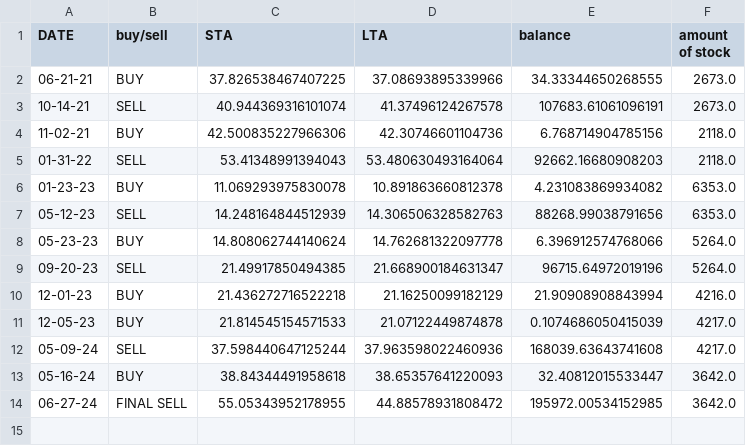
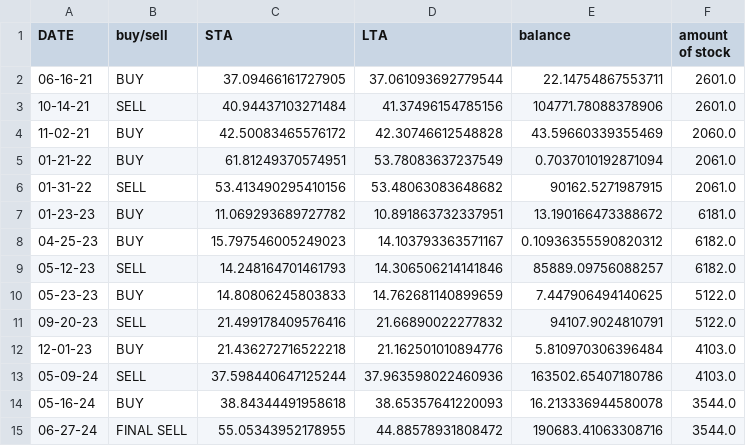
Before and after one commit to aidan92821/CPSC-362-SWE-Project, a CSV file: trading_log_soxl.csv, drawn as a sheet.

```diff
--- a/trading_log_soxl.csv
+++ b/trading_log_soxl.csv
@@ -1,14 +1,15 @@
 DATE,buy/sell,STA,LTA,balance,amount of stock
-06-21-21,BUY,37.826538467407225,37.08693895339966,34.33344650268555,2673.0
-10-14-21,SELL,40.944369316101074,41.37496124267578,107683.61061096191,2673.0
-11-02-21,BUY,42.500835227966306,42.30746601104736,6.768714904785156,2118.0
-01-31-22,SELL,53.41348991394043,53.480630493164064,92662.16680908203,2118.0
-01-23-23,BUY,11.069293975830078,10.891863660812378,4.231083869934082,6353.0
-05-12-23,SELL,14.248164844512939,14.306506328582763,88268.99038791656,6353.0
-05-23-23,BUY,14.808062744140624,14.762681322097778,6.396912574768066,5264.0
-09-20-23,SELL,21.49917850494385,21.668900184631347,96715.64972019196,5264.0
-12-01-23,BUY,21.436272716522218,21.16250099182129,21.90908908843994,4216.0
-12-05-23,BUY,21.814545154571533,21.07122449874878,0.1074686050415039,4217.0
-05-09-24,SELL,37.598440647125244,37.963598022460936,168039.63643741608,4217.0
-05-16-24,BUY,38.84344491958618,38.65357641220093,32.40812015533447,3642.0
-06-27-24,FINAL SELL,55.05343952178955,44.88578931808472,195972.00534152985,3642.0
+06-16-21,BUY,37.09466161727905,37.061093692779544,22.14754867553711,2601.0
+10-14-21,SELL,40.94437103271484,41.37496154785156,104771.78088378906,2601.0
+11-02-21,BUY,42.50083465576172,42.30746612548828,43.59660339355469,2060.0
+01-21-22,BUY,61.81249370574951,53.78083637237549,0.7037010192871094,2061.0
+01-31-22,SELL,53.413490295410156,53.48063083648682,90162.5271987915,2061.0
+01-23-23,BUY,11.069293689727782,10.891863732337951,13.190166473388672,6181.0
+04-25-23,BUY,15.797546005249023,14.103793363571167,0.10936355590820312,6182.0
+05-12-23,SELL,14.248164701461793,14.306506214141846,85889.09756088257,6182.0
+05-23-23,BUY,14.80806245803833,14.762681140899659,7.447906494140625,5122.0
+09-20-23,SELL,21.499178409576416,21.66890022277832,94107.9024810791,5122.0
+12-01-23,BUY,21.436272716522218,21.162501010894776,5.810970306396484,4103.0
+05-09-24,SELL,37.598440647125244,37.963598022460936,163502.65407180786,4103.0
+05-16-24,BUY,38.84344491958618,38.65357641220093,16.213336944580078,3544.0
+06-27-24,FINAL SELL,55.05343952178955,44.88578931808472,190683.41063308716,3544.0
```
Also changed, not shown: 13 other files.
